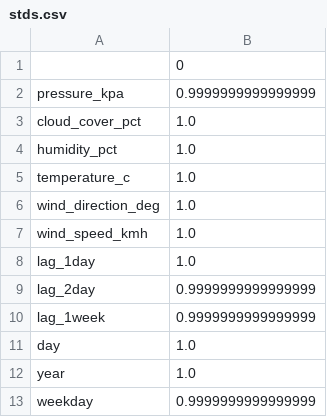
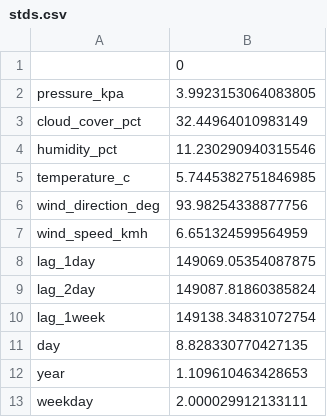
Before and after one commit to jber0020/DS-Project, a CSV file: scripts/stds.csv, drawn as a sheet.

```diff
--- a/scripts/stds.csv
+++ b/scripts/stds.csv
@@ -1,13 +1,13 @@
 ,0
-pressure_kpa,0.9999999999999999
-cloud_cover_pct,1.0
-humidity_pct,1.0
-temperature_c,1.0
-wind_direction_deg,1.0
-wind_speed_kmh,1.0
-lag_1day,1.0
-lag_2day,0.9999999999999999
-lag_1week,0.9999999999999999
-day,1.0
-year,1.0
-weekday,0.9999999999999999
+pressure_kpa,3.9923153064083805
+cloud_cover_pct,32.44964010983149
+humidity_pct,11.230290940315546
+temperature_c,5.7445382751846985
+wind_direction_deg,93.98254338877756
+wind_speed_kmh,6.651324599564959
+lag_1day,149069.05354087875
+lag_2day,149087.81860385824
+lag_1week,149138.34831072754
+day,8.828330770427135
+year,1.109610463428653
+weekday,2.000029912133111
```
Also changed, not shown: scripts/means.csv, 3 other files.
